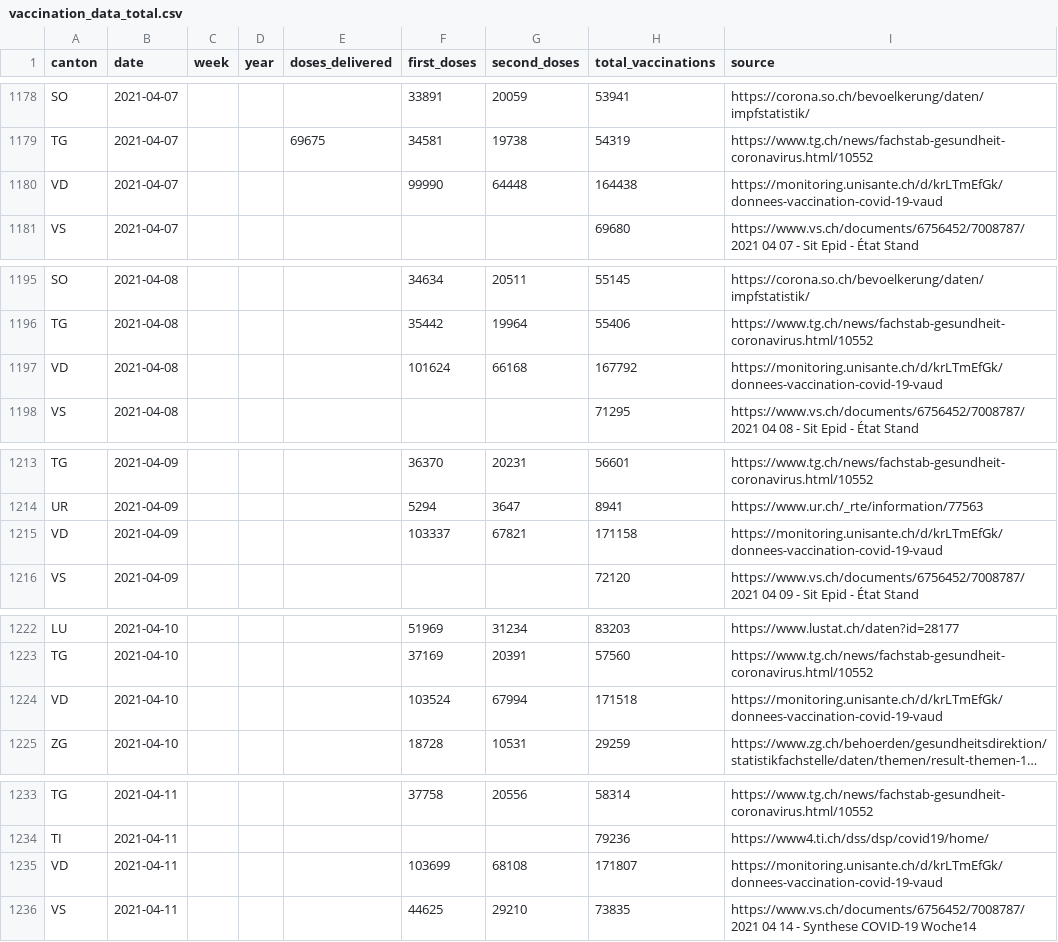
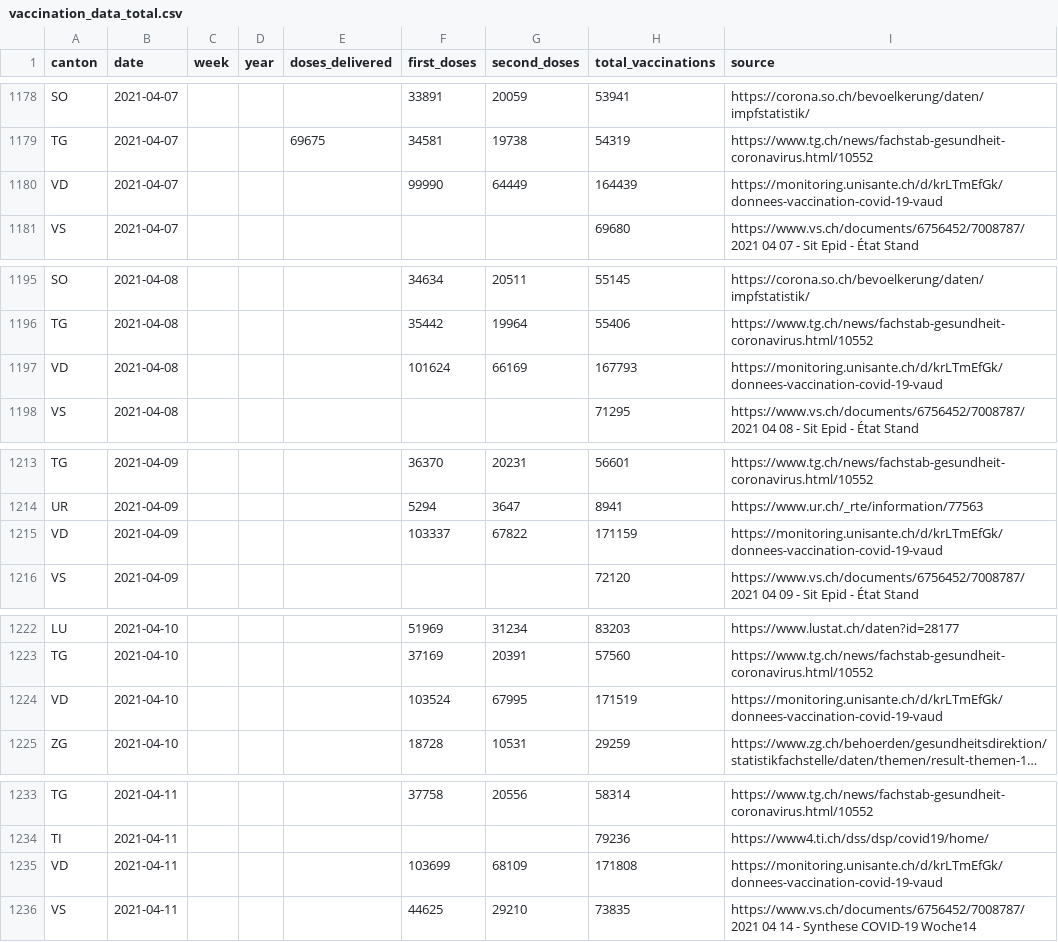
Before and after one commit to maekke/vaccination_data, a CSV file: vaccination_data_total.csv, drawn as a sheet; only a part is shown, gaps mark what is left out; long unchanged cells end in …; the diff covers the shown part only; the diff names each change by its address in the sheet, - before the commit and + after, or states it on an @@ line.

Commit message:
Automatic update of vaccination data

```diff
--- a/vaccination_data_total.csv
+++ b/vaccination_data_total.csv
-G1180 (second_doses): 64448
+G1180 (second_doses): 64449
-H1180 (total_vaccinations): 164438
+H1180 (total_vaccinations): 164439
-G1197 (second_doses): 66168
+G1197 (second_doses): 66169
-H1197 (total_vaccinations): 167792
+H1197 (total_vaccinations): 167793
-G1215 (second_doses): 67821
+G1215 (second_doses): 67822
-H1215 (total_vaccinations): 171158
+H1215 (total_vaccinations): 171159
-G1224 (second_doses): 67994
+G1224 (second_doses): 67995
-H1224 (total_vaccinations): 171518
+H1224 (total_vaccinations): 171519
-G1235 (second_doses): 68108
+G1235 (second_doses): 68109
-H1235 (total_vaccinations): 171807
+H1235 (total_vaccinations): 171808
```
Also changed, not shown: 49 edited cells elsewhere in this file, vaccination_data_vd.csv.
